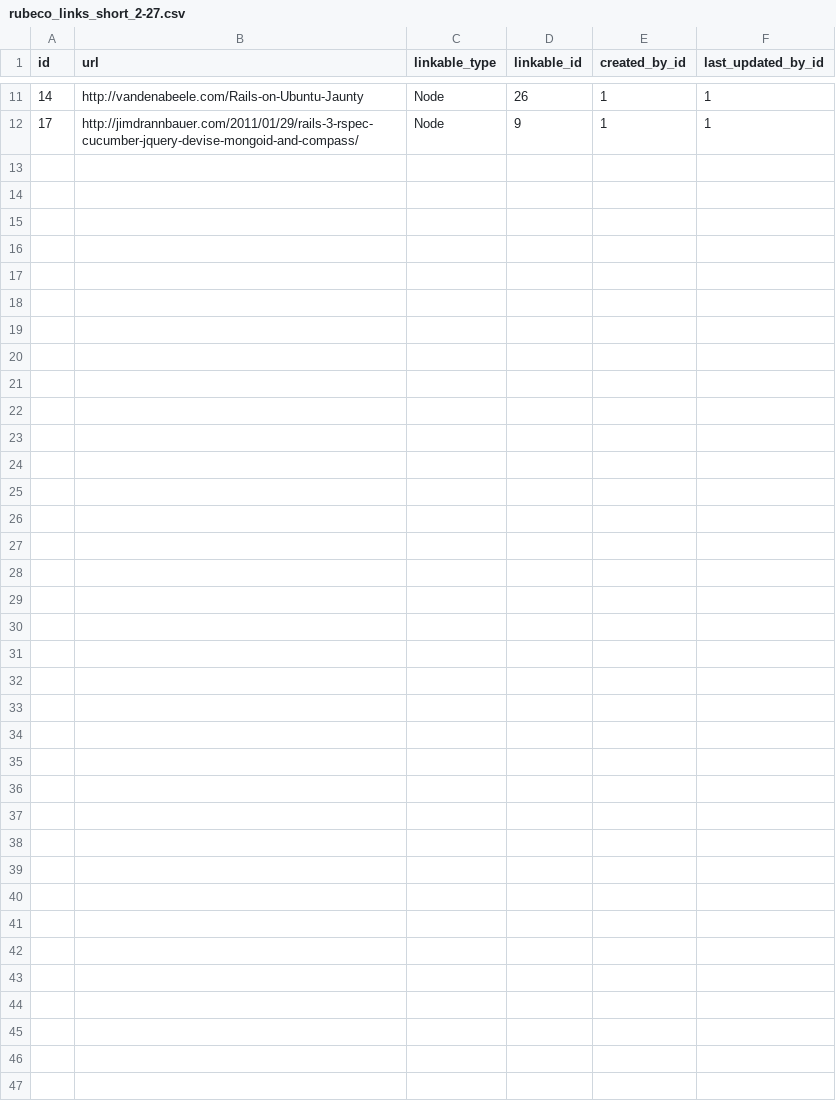
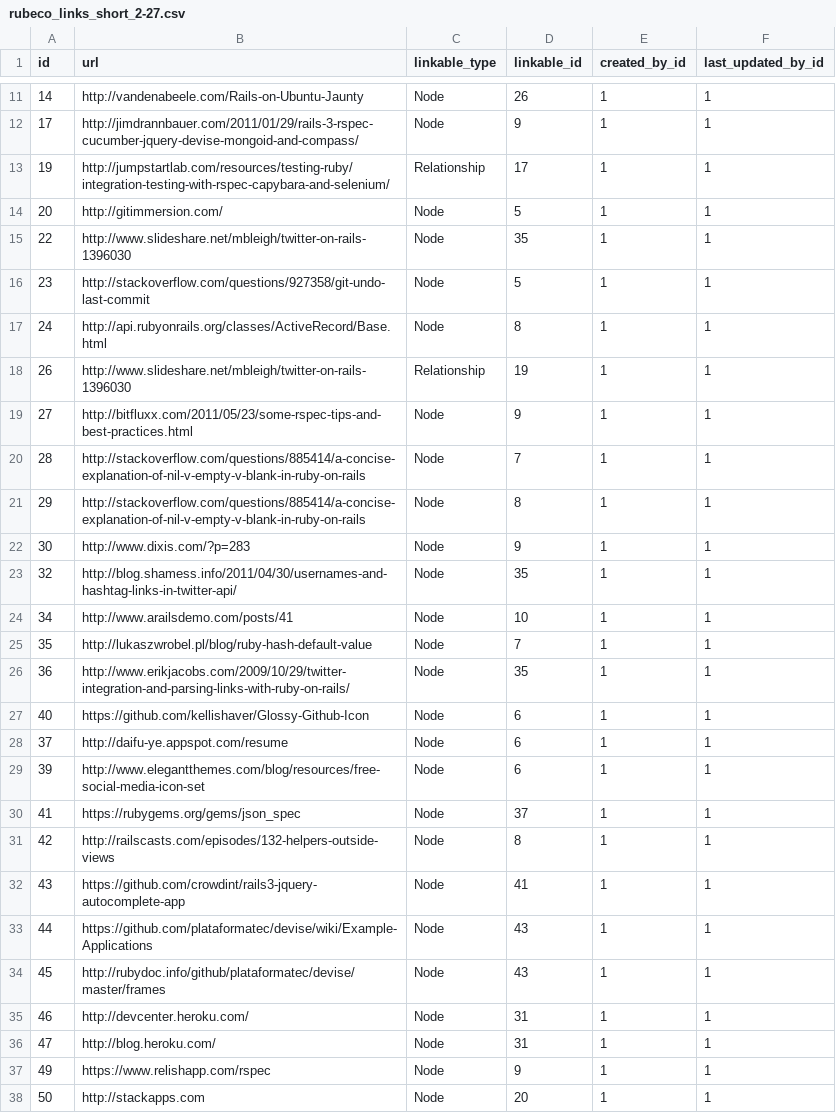
Before and after one commit to gmassanek/codemarks, a CSV file: db/seed_data/rubeco_links_short_2-27.csv, drawn as a sheet; only a part is shown, gaps mark what is left out; the diff names each change by its address in the sheet, - before the commit and + after, or states it on an @@ line.

```diff
--- a/db/seed_data/rubeco_links_short_2-27.csv
+++ b/db/seed_data/rubeco_links_short_2-27.csv
+row 13: 19 | http://jumpstartlab.com/resources/testing-ruby/integration-testing-with-rspec-capybara-and-selenium/ | Relationship | 17 | 1 | 1
+row 14: 20 | http://gitimmersion.com/ | Node | 5 | 1 | 1
+row 15: 22 | http://www.slideshare.net/mbleigh/twitter-on-rails-1396030 | Node | 35 | 1 | 1
+row 16: 23 | http://stackoverflow.com/questions/927358/git-undo-last-commit | Node | 5 | 1 | 1
+row 17: 24 | http://api.rubyonrails.org/classes/ActiveRecord/Base.html | Node | 8 | 1 | 1
+row 18: 26 | http://www.slideshare.net/mbleigh/twitter-on-rails-1396030 | Relationship | 19 | 1 | 1
+row 19: 27 | http://bitfluxx.com/2011/05/23/some-rspec-tips-and-best-practices.html | Node | 9 | 1 | 1
+row 20: 28 | http://stackoverflow.com/questions/885414/a-concise-explanation-of-nil-v-empty-v-blank-in-ruby-on-rails | Node | 7 | 1 | 1
+row 21: 29 | http://stackoverflow.com/questions/885414/a-concise-explanation-of-nil-v-empty-v-blank-in-ruby-on-rails | Node | 8 | 1 | 1
+row 22: 30 | http://www.dixis.com/?p=283 | Node | 9 | 1 | 1
+row 23: 32 | http://blog.shamess.info/2011/04/30/usernames-and-hashtag-links-in-twitter-api/ | Node | 35 | 1 | 1
+row 24: 34 | http://www.arailsdemo.com/posts/41 | Node | 10 | 1 | 1
+row 25: 35 | http://lukaszwrobel.pl/blog/ruby-hash-default-value | Node | 7 | 1 | 1
+row 26: 36 | http://www.erikjacobs.com/2009/10/29/twitter-integration-and-parsing-links-with-ruby-on-rails/ | Node | 35 | 1 | 1
+row 27: 40 | https://github.com/kellishaver/Glossy-Github-Icon | Node | 6 | 1 | 1
+row 28: 37 | http://daifu-ye.appspot.com/resume | Node | 6 | 1 | 1
+row 29: 39 | http://www.elegantthemes.com/blog/resources/free-social-media-icon-set | Node | 6 | 1 | 1
+row 30: 41 | https://rubygems.org/gems/json_spec | Node | 37 | 1 | 1
+row 31: 42 | http://railscasts.com/episodes/132-helpers-outside-views | Node | 8 | 1 | 1
+row 32: 43 | https://github.com/crowdint/rails3-jquery-autocomplete-app | Node | 41 | 1 | 1
+row 33: 44 | https://github.com/plataformatec/devise/wiki/Example-Applications | Node | 43 | 1 | 1
+row 34: 45 | http://rubydoc.info/github/plataformatec/devise/master/frames | Node | 43 | 1 | 1
+row 35: 46 | http://devcenter.heroku.com/ | Node | 31 | 1 | 1
+row 36: 47 | http://blog.heroku.com/ | Node | 31 | 1 | 1
+row 37: 49 | https://www.relishapp.com/rspec | Node | 9 | 1 | 1
+row 38: 50 | http://stackapps.com | Node | 20 | 1 | 1
```
Also changed, not shown: 8 other files.
